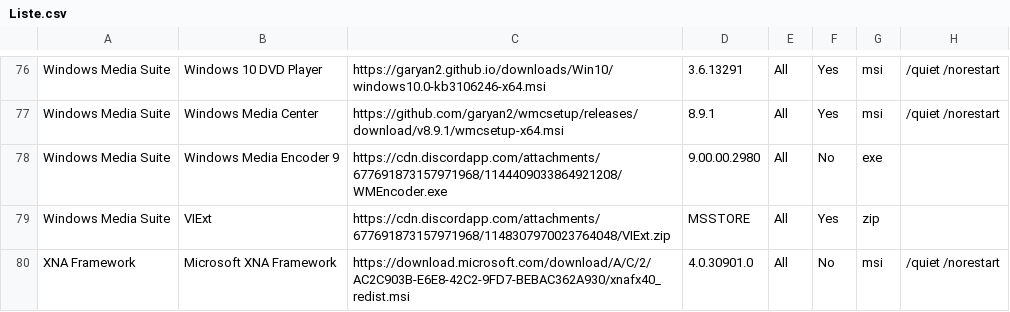
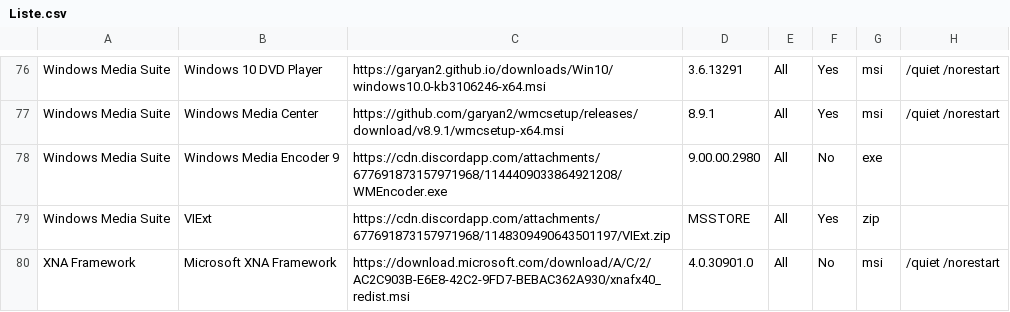
Before and after one commit to LudoLud/RuntimesPatcher, a CSV file: Liste.csv, drawn as a sheet; only a part is shown, gaps mark what is left out.

Commit message:
Update Liste.csv

```diff
--- a/Liste.csv
+++ b/Liste.csv
@@ -78,3 +78,3 @@ Windows Media Suite,Windows Media Center,https://github.com/garyan2/wmcsetup/rel
 Windows Media Suite,Windows Media Encoder 9,https://cdn.discordapp.com/attachments/677691873157971968/1144409033864921208/WMEncoder.exe,9.00.00.2980,All,No,exe,
-Windows Media Suite,VIExt,https://cdn.discordapp.com/attachments/677691873157971968/1148307970023764048/VIExt.zip,MSSTORE,All,Yes,zip,
+Windows Media Suite,VIExt,https://cdn.discordapp.com/attachments/677691873157971968/1148309490643501197/VIExt.zip,MSSTORE,All,Yes,zip,
 XNA Framework,Microsoft XNA Framework,https://download.microsoft.com/download/A/C/2/AC2C903B-E6E8-42C2-9FD7-BEBAC362A930/xnafx40_redist.msi,4.0.30901.0,All,No,msi,/quiet /norestart
```
